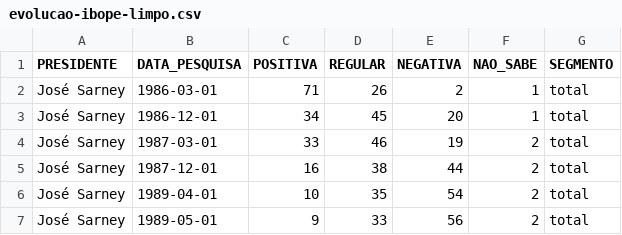
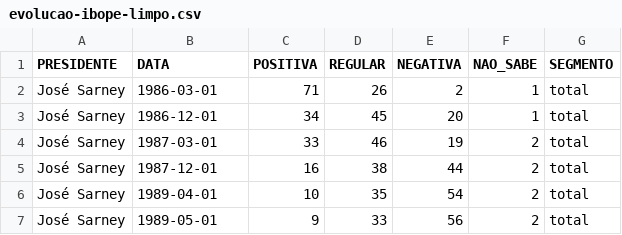
Before and after one commit to estadao/monitor-popularidade-bolsonaro, a CSV file: data/evolucao-ibope-limpo.csv, drawn as a sheet; only a part is shown.

```diff
--- a/data/evolucao-ibope-limpo.csv
+++ b/data/evolucao-ibope-limpo.csv
@@ -1,2 +1,2 @@
-PRESIDENTE,DATA_PESQUISA,POSITIVA,REGULAR,NEGATIVA,NAO_SABE,SEGMENTO
+PRESIDENTE,DATA,POSITIVA,REGULAR,NEGATIVA,NAO_SABE,SEGMENTO
 José Sarney,1986-03-01,71,26,2,1,total
```
Also changed, not shown: 4 other files.
